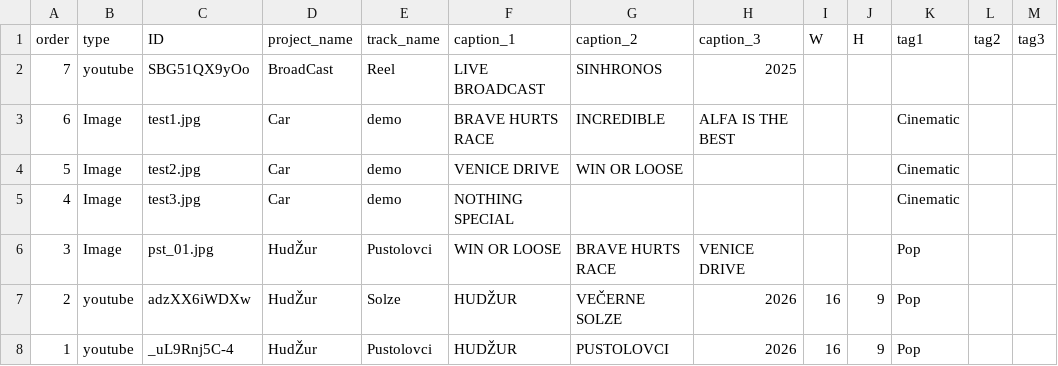
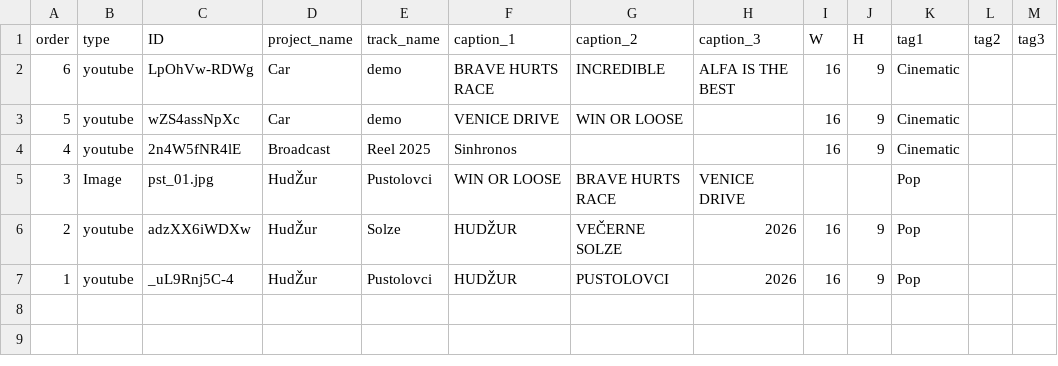
Before and after one commit to Stanislav-Krby/sinhronos, a CSV file: assets/sinhronos_mediafiles.csv, drawn as a sheet.

Commit message:
Update media CSV

```diff
--- a/assets/sinhronos_mediafiles.csv
+++ b/assets/sinhronos_mediafiles.csv
@@ -1,6 +1,5 @@
 "order";"type";"ID";"project_name";"track_name";"caption_1";"caption_2";"caption_3";"W";"H";"tag1";"tag2";"tag3"
-"7";"youtube";"SBG51QX9yOo";"BroadCast";"Reel";"LIVE BROADCAST";"SINHRONOS";"2025";"";"";"";"";""
-"6";"Image";"test1.jpg";"Car";"demo";"BRAVE HURTS RACE";"INCREDIBLE";"ALFA IS THE BEST";"";"";"Cinematic";"";""
-"5";"Image";"test2.jpg";"Car";"demo";"VENICE DRIVE";"WIN OR LOOSE";"";"";"";"Cinematic";"";""
-"4";"Image";"test3.jpg";"Car";"demo";"NOTHING SPECIAL";"";"";"";"";"Cinematic";"";""
+"6";"youtube";"LpOhVw-RDWg";"Car";"demo";"BRAVE HURTS RACE";"INCREDIBLE";"ALFA IS THE BEST";"16";"9";"Cinematic";"";""
+"5";"youtube";"wZS4assNpXc";"Car";"demo";"VENICE DRIVE";"WIN OR LOOSE";"";"16";"9";"Cinematic";"";""
+"4";"youtube";"2n4W5fNR4lE";"Broadcast";"Reel 2025";"Sinhronos";"";"";"16";"9";"Cinematic";"";""
 "3";"Image";"pst_01.jpg";"HudŽur";"Pustolovci";"WIN OR LOOSE";"BRAVE HURTS RACE";"VENICE DRIVE";"";"";"Pop";"";""
```
